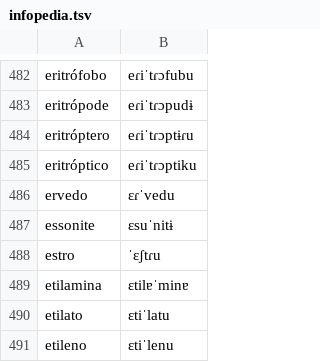
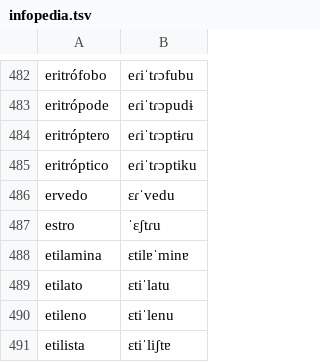
Before and after one commit to TigreGotico/o2i-lexicons, a TSV file: o2i_lexicons/data/patches/pt-PT/infopedia.tsv, drawn as a sheet; only a part is shown, gaps mark what is left out; the shorter side is filled out with more unchanged rows; the diff names each change by its address in the sheet, - before the commit and + after, or states it on an @@ line.

```diff
--- a/o2i_lexicons/data/patches/pt-PT/infopedia.tsv
+++ b/o2i_lexicons/data/patches/pt-PT/infopedia.tsv
-row 487: essonite | ɛsuˈnitɨ
```
Also changed, not shown: o2i_lexicons/data/pt-PT/infopedia.tsv, 5 other files.
